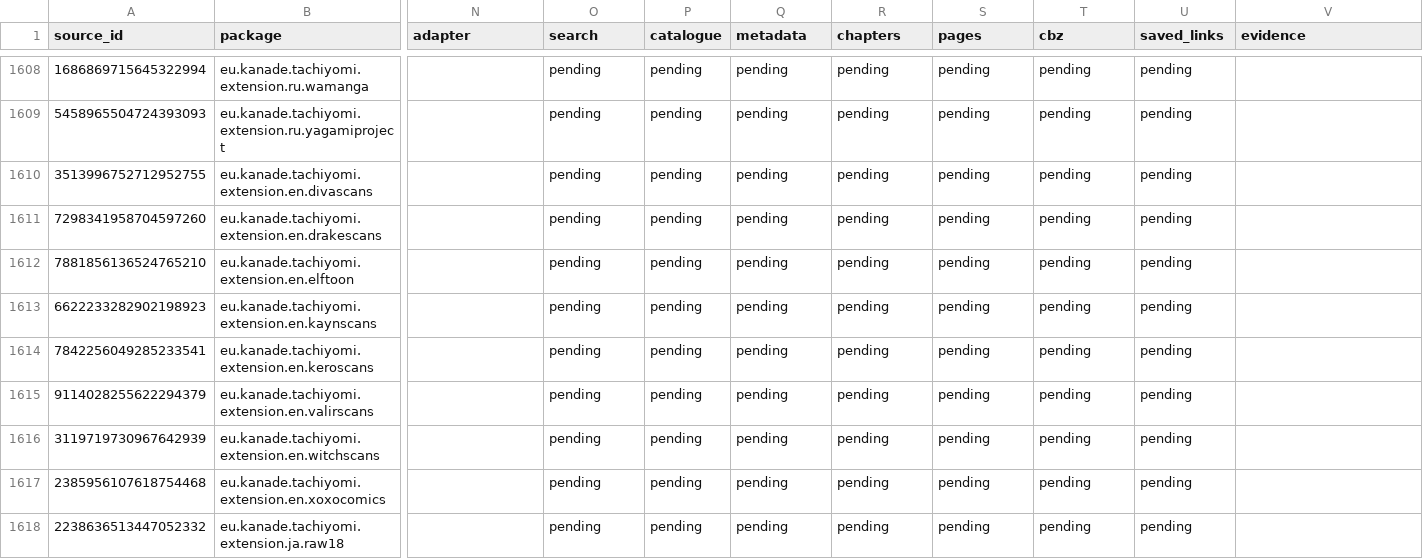
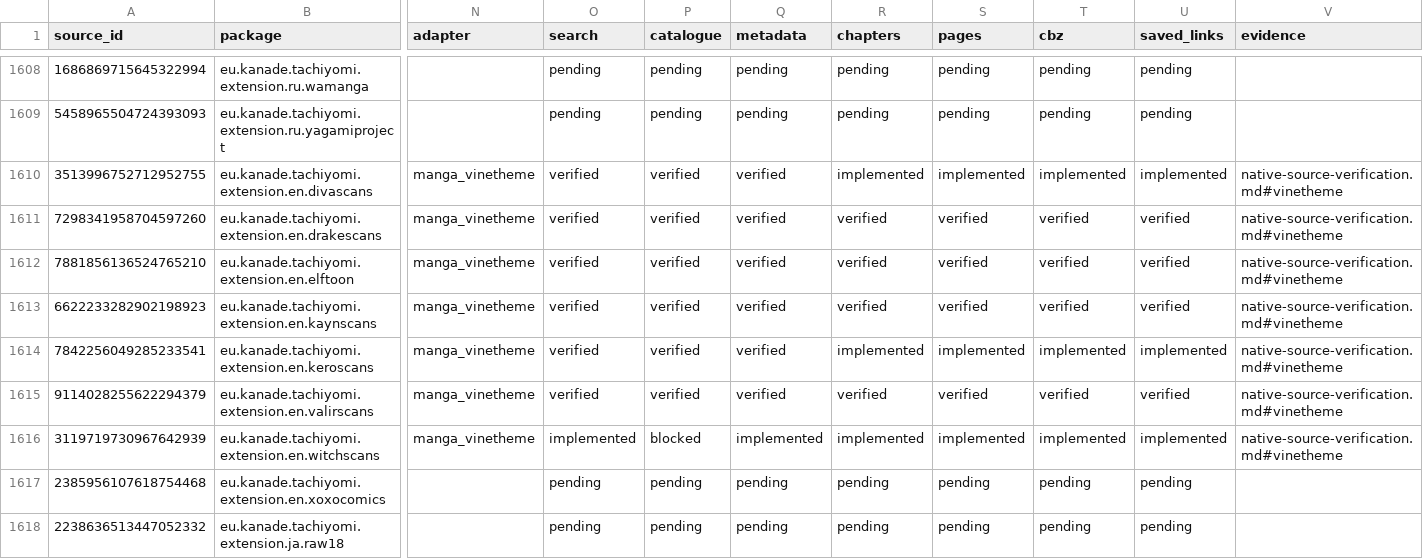
Before and after one commit to Onikri/MediaVault, a CSV file: docs/native-source-inventory.csv, drawn as a sheet; only a part is shown, gaps mark what is left out; the diff names each change by its address in the sheet, - before the commit and + after, or states it on an @@ line.

```diff
--- a/docs/native-source-inventory.csv
+++ b/docs/native-source-inventory.csv
-N1610:N1616 (adapter): (empty)
+N1610:N1616 (adapter): manga_vinetheme
-O1610:O1615 (search): pending
+O1610:O1615 (search): verified
-P1610:P1615 (catalogue): pending
+P1610:P1615 (catalogue): verified
-Q1610:Q1615 (metadata): pending
+Q1610:Q1615 (metadata): verified
-R1610 (chapters): pending
+R1610 (chapters): implemented
-S1610 (pages): pending
+S1610 (pages): implemented
-T1610 (cbz): pending
+T1610 (cbz): implemented
-U1610 (saved_links): pending
+U1610 (saved_links): implemented
-V1610:V1616 (evidence): (empty)
+V1610:V1616 (evidence): native-source-verification.md#vinetheme
-R1611:R1613 (chapters): pending
+R1611:R1613 (chapters): verified
-S1611:S1613 (pages): pending
+S1611:S1613 (pages): verified
-T1611:T1613 (cbz): pending
+T1611:T1613 (cbz): verified
-U1611:U1613 (saved_links): pending
+U1611:U1613 (saved_links): verified
-R1614 (chapters): pending
+R1614 (chapters): implemented
-S1614 (pages): pending
+S1614 (pages): implemented
-T1614 (cbz): pending
+T1614 (cbz): implemented
-U1614 (saved_links): pending
+U1614 (saved_links): implemented
-R1615 (chapters): pending
+R1615 (chapters): verified
-S1615 (pages): pending
+S1615 (pages): verified
-T1615 (cbz): pending
+T1615 (cbz): verified
-U1615 (saved_links): pending
+U1615 (saved_links): verified
-O1616 (search): pending
+O1616 (search): implemented
-P1616 (catalogue): pending
+P1616 (catalogue): blocked
-Q1616 (metadata): pending
+Q1616 (metadata): implemented
-R1616 (chapters): pending
+R1616 (chapters): implemented
-S1616 (pages): pending
+S1616 (pages): implemented
-T1616 (cbz): pending
+T1616 (cbz): implemented
-U1616 (saved_links): pending
+U1616 (saved_links): implemented
```
Also changed, not shown: 11 other files.
